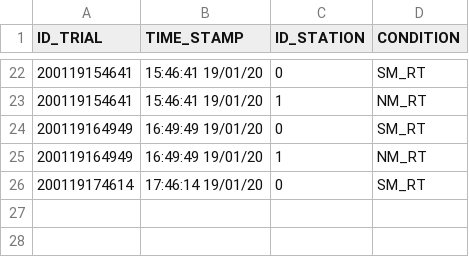
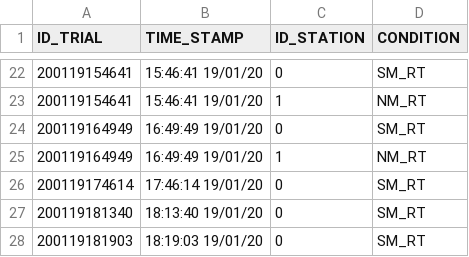
Before and after one commit to lakfel/AdapticRTCVE, a CSV file: MouseShiftingTest/Assets/Logout/general.csv, drawn as a sheet; only a part is shown, gaps mark what is left out; the diff names each change by its address in the sheet, - before the commit and + after, or states it on an @@ line.

Commit message:
Alfa test

```diff
--- a/MouseShiftingTest/Assets/Logout/general.csv
+++ b/MouseShiftingTest/Assets/Logout/general.csv
+row 27: 200119181340 | 18:13:40 19/01/20 | 0 | SM_RT
+row 28: 200119181903 | 18:19:03 19/01/20 | 0 | SM_RT
```
Also changed, not shown: 42 other files.
